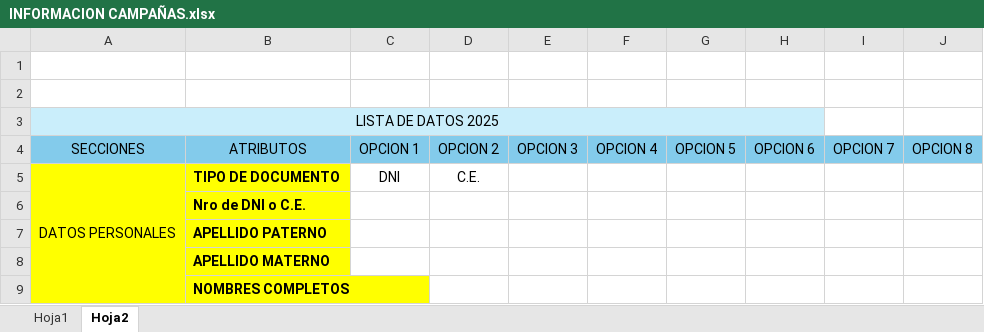
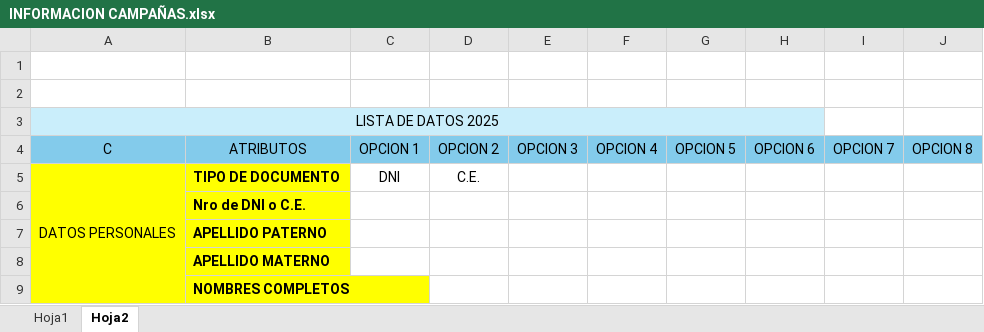
Before and after one commit to Lavodnos/stafflink, an Excel workbook: docs/INFORMACION CAMPAÑAS.xlsx, sheet Hoja2, drawn as a sheet; only a part is shown; values as stored, in another font and other column widths than the file's, no borders; the diff names each change by its address in the sheet, - before the commit and + after, or states it on an @@ line.

```diff
--- a/docs/INFORMACION CAMPAÑAS.xlsx (sheet Hoja2)
+++ b/docs/INFORMACION CAMPAÑAS.xlsx (sheet Hoja2)
-A4: SECCIONES
+A4: C
```
Also changed, not shown: docs/GANTT APP SELECCION.xlsx, 10 other files.
